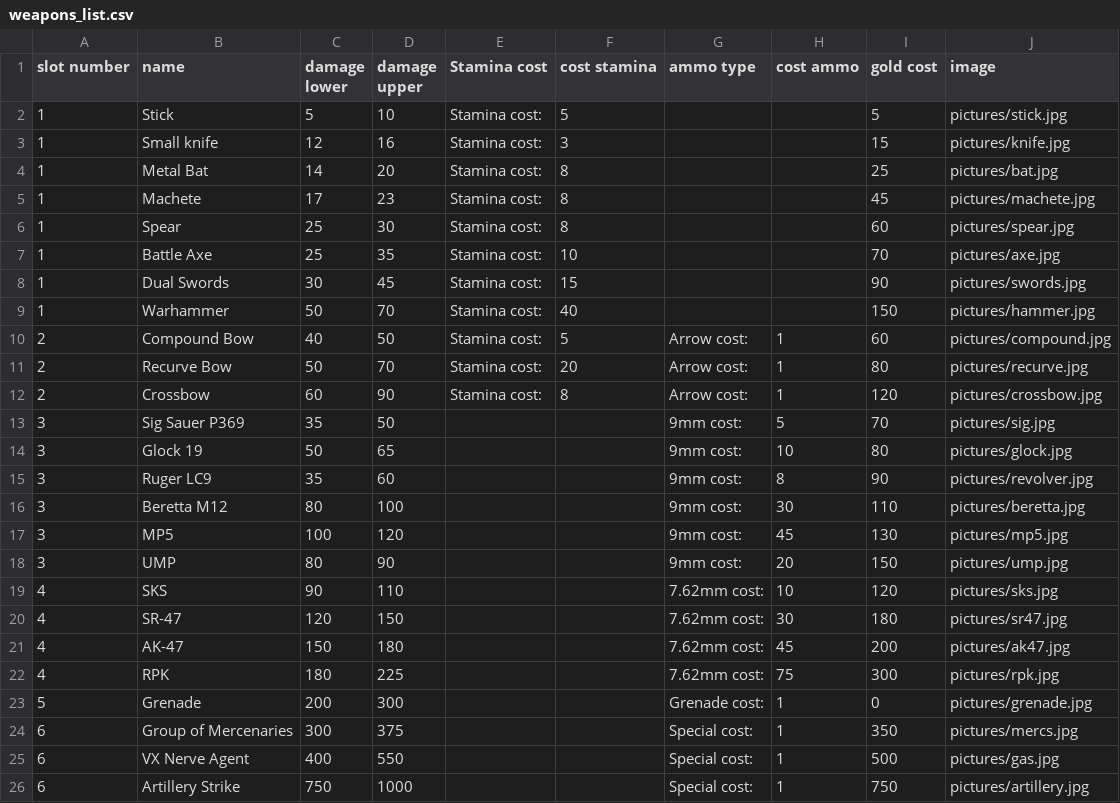
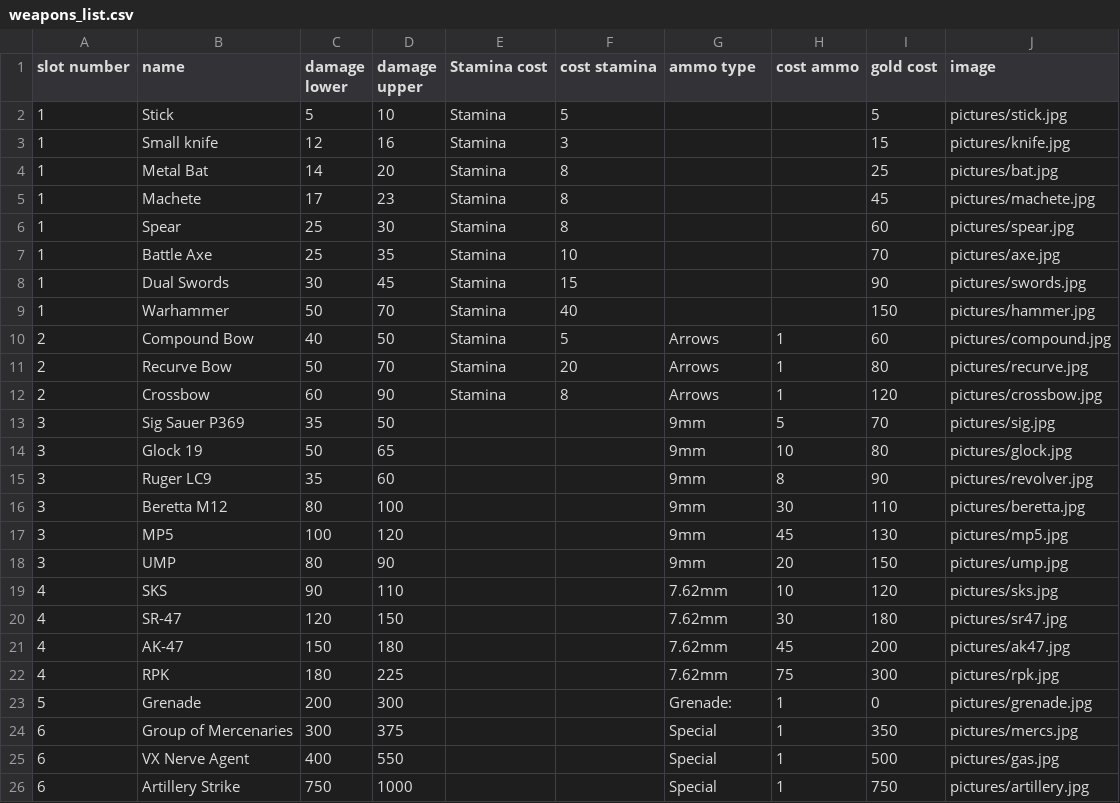
Before and after one commit to CoachhCal/The-Road, a CSV file: csvFiles/weapons_list.csv, drawn as a sheet.

```diff
--- a/csvFiles/weapons_list.csv
+++ b/csvFiles/weapons_list.csv
@@ -1,26 +1,26 @@
 slot number,name,damage lower, damage upper,Stamina cost, cost stamina,ammo type, cost ammo,gold cost,image
-1,Stick,5,10,Stamina cost:,5,,,5,pictures/stick.jpg
-1,Small knife,12,16,Stamina cost:,3,,,15,pictures/knife.jpg
-1,Metal Bat,14,20,Stamina cost:,8,,,25,pictures/bat.jpg
-1,Machete,17,23,Stamina cost:,8,,,45,pictures/machete.jpg
-1,Spear,25,30,Stamina cost:,8,,,60,pictures/spear.jpg
-1,Battle Axe,25,35,Stamina cost:,10,,,70,pictures/axe.jpg
-1,Dual Swords,30,45,Stamina cost:,15,,,90,pictures/swords.jpg
-1,Warhammer,50,70,Stamina cost:,40,,,150,pictures/hammer.jpg
-2,Compound Bow,40,50,Stamina cost:,5,Arrow cost:,1,60,pictures/compound.jpg
-2,Recurve Bow,50,70,Stamina cost:,20,Arrow cost:,1,80,pictures/recurve.jpg
-2,Crossbow,60,90,Stamina cost:,8,Arrow cost:,1,120,pictures/crossbow.jpg
-3,Sig Sauer P369,35,50,,,9mm cost:,5,70,pictures/sig.jpg
-3,Glock 19,50,65,,,9mm cost:,10,80,pictures/glock.jpg
-3,Ruger LC9,35,60,,,9mm cost:,8,90,pictures/revolver.jpg
-3,Beretta M12,80,100,,,9mm cost:,30,110,pictures/beretta.jpg
-3,MP5,100,120,,,9mm cost:,45,130,pictures/mp5.jpg
-3,UMP,80,90,,,9mm cost:,20,150,pictures/ump.jpg
-4,SKS,90,110,,,7.62mm cost:,10,120,pictures/sks.jpg
-4,SR-47,120,150,,,7.62mm cost:,30,180,pictures/sr47.jpg
-4,AK-47,150,180,,,7.62mm cost:,45,200,pictures/ak47.jpg
-4,RPK,180,225,,,7.62mm cost:,75,300,pictures/rpk.jpg
-5,Grenade,200,300,,,Grenade cost:,1,0,pictures/grenade.jpg
-6,Group of Mercenaries,300,375,,,Special cost:,1,350,pictures/mercs.jpg
-6,VX Nerve Agent,400,550,,,Special cost:,1,500,pictures/gas.jpg
-6,Artillery Strike,750,1000,,,Special cost:,1,750,pictures/artillery.jpg
+1,Stick,5,10,Stamina,5,,,5,pictures/stick.jpg
+1,Small knife,12,16,Stamina,3,,,15,pictures/knife.jpg
+1,Metal Bat,14,20,Stamina,8,,,25,pictures/bat.jpg
+1,Machete,17,23,Stamina,8,,,45,pictures/machete.jpg
+1,Spear,25,30,Stamina,8,,,60,pictures/spear.jpg
+1,Battle Axe,25,35,Stamina,10,,,70,pictures/axe.jpg
+1,Dual Swords,30,45,Stamina,15,,,90,pictures/swords.jpg
+1,Warhammer,50,70,Stamina,40,,,150,pictures/hammer.jpg
+2,Compound Bow,40,50,Stamina,5,Arrows,1,60,pictures/compound.jpg
+2,Recurve Bow,50,70,Stamina,20,Arrows,1,80,pictures/recurve.jpg
+2,Crossbow,60,90,Stamina,8,Arrows,1,120,pictures/crossbow.jpg
+3,Sig Sauer P369,35,50,,,9mm,5,70,pictures/sig.jpg
+3,Glock 19,50,65,,,9mm,10,80,pictures/glock.jpg
+3,Ruger LC9,35,60,,,9mm,8,90,pictures/revolver.jpg
+3,Beretta M12,80,100,,,9mm,30,110,pictures/beretta.jpg
+3,MP5,100,120,,,9mm,45,130,pictures/mp5.jpg
+3,UMP,80,90,,,9mm,20,150,pictures/ump.jpg
+4,SKS,90,110,,,7.62mm,10,120,pictures/sks.jpg
+4,SR-47,120,150,,,7.62mm,30,180,pictures/sr47.jpg
+4,AK-47,150,180,,,7.62mm,45,200,pictures/ak47.jpg
+4,RPK,180,225,,,7.62mm,75,300,pictures/rpk.jpg
+5,Grenade,200,300,,,Grenade:,1,0,pictures/grenade.jpg
+6,Group of Mercenaries,300,375,,,Special,1,350,pictures/mercs.jpg
+6,VX Nerve Agent,400,550,,,Special,1,500,pictures/gas.jpg
+6,Artillery Strike,750,1000,,,Special,1,750,pictures/artillery.jpg
```
Also changed, not shown: 2 other files.
